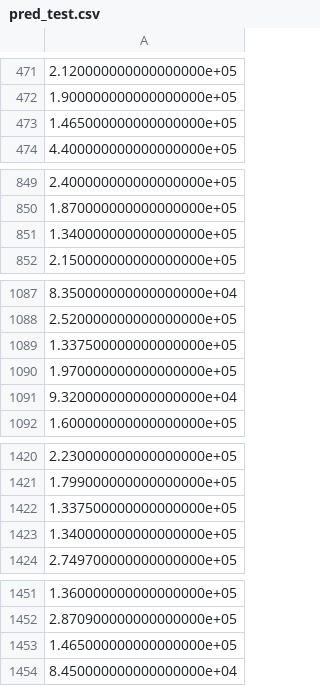
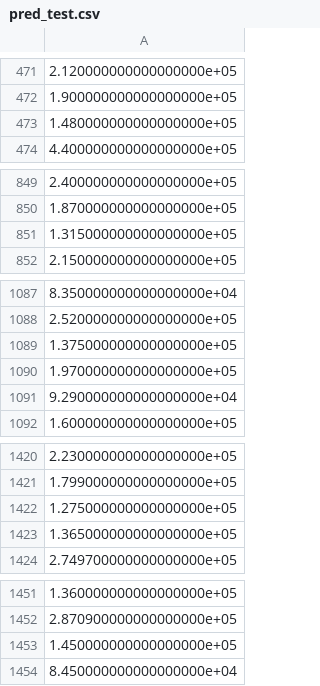
Before and after one commit to Ariel010/Hackathon, a CSV file: pred_test.csv, drawn as a sheet; only a part is shown, gaps mark what is left out; the diff covers the shown part only.

```diff
--- a/pred_test.csv
+++ b/pred_test.csv
@@ -472,3 +472,3 @@
 1.900000000000000000e+05
-1.465000000000000000e+05
+1.480000000000000000e+05
 4.400000000000000000e+05
@@ -850,3 +850,3 @@
 1.870000000000000000e+05
-1.340000000000000000e+05
+1.315000000000000000e+05
 2.150000000000000000e+05
@@ -1088,5 +1088,5 @@
 2.520000000000000000e+05
-1.337500000000000000e+05
+1.375000000000000000e+05
 1.970000000000000000e+05
-9.320000000000000000e+04
+9.290000000000000000e+04
 1.600000000000000000e+05
@@ -1421,4 +1421,4 @@
 1.799000000000000000e+05
-1.337500000000000000e+05
-1.340000000000000000e+05
+1.275000000000000000e+05
+1.365000000000000000e+05
 2.749700000000000000e+05
@@ -1452,3 +1452,3 @@
 2.870900000000000000e+05
-1.465000000000000000e+05
+1.450000000000000000e+05
 8.450000000000000000e+04
```
Also changed, not shown: 10 edited cells elsewhere in this file, 1 other file.
